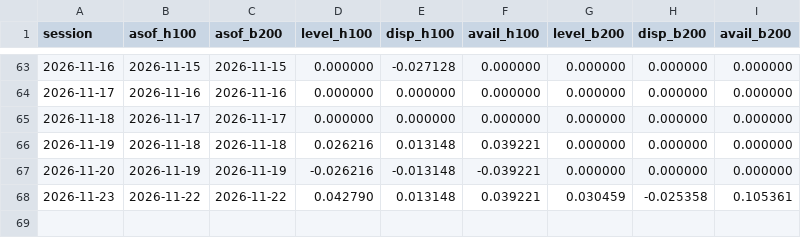
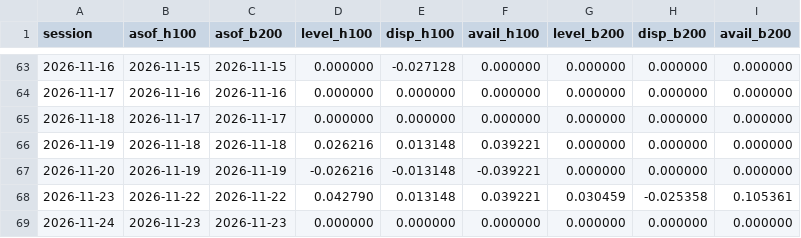
Before and after one commit to jwilliamross/compute-curve, a CSV file: reports/claim4/signals.csv, drawn as a sheet; only a part is shown, gaps mark what is left out; the diff names each change by its address in the sheet, - before the commit and + after, or states it on an @@ line.

```diff
--- a/reports/claim4/signals.csv
+++ b/reports/claim4/signals.csv
+row 69: 2026-11-24 | 2026-11-23 | 2026-11-23 | 0.000000 | 0.000000 | 0.000000 | 0.000000 | 0.000000 | 0.000000
```
Also changed, not shown: reports/claim4/predictions.csv, reports/exploration/round1_shadow_H05.csv, 40 other files.
